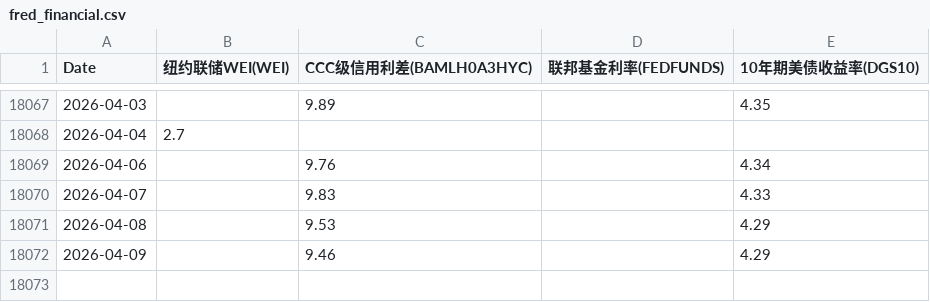
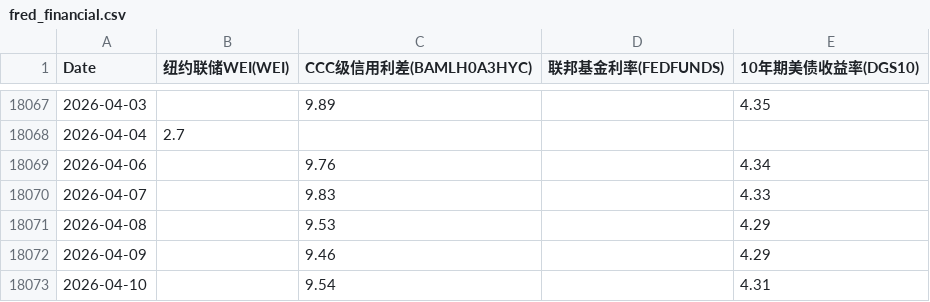
Before and after one commit to rekslee/jiucai, a CSV file: data/fred_financial.csv, drawn as a sheet; only a part is shown, gaps mark what is left out.

```diff
--- a/data/fred_financial.csv
+++ b/data/fred_financial.csv
@@ -18072 +18072,2 @@ Date,纽约联储WEI(WEI),CCC级信用利差(BAMLH0A3HYC),联邦基金利率(FED
 2026-04-09,,9.46,,4.29
+2026-04-10,,9.54,,4.31
```
Also changed, not shown: data/fred_housing.csv, data/oil_gold_ copper.csv.
